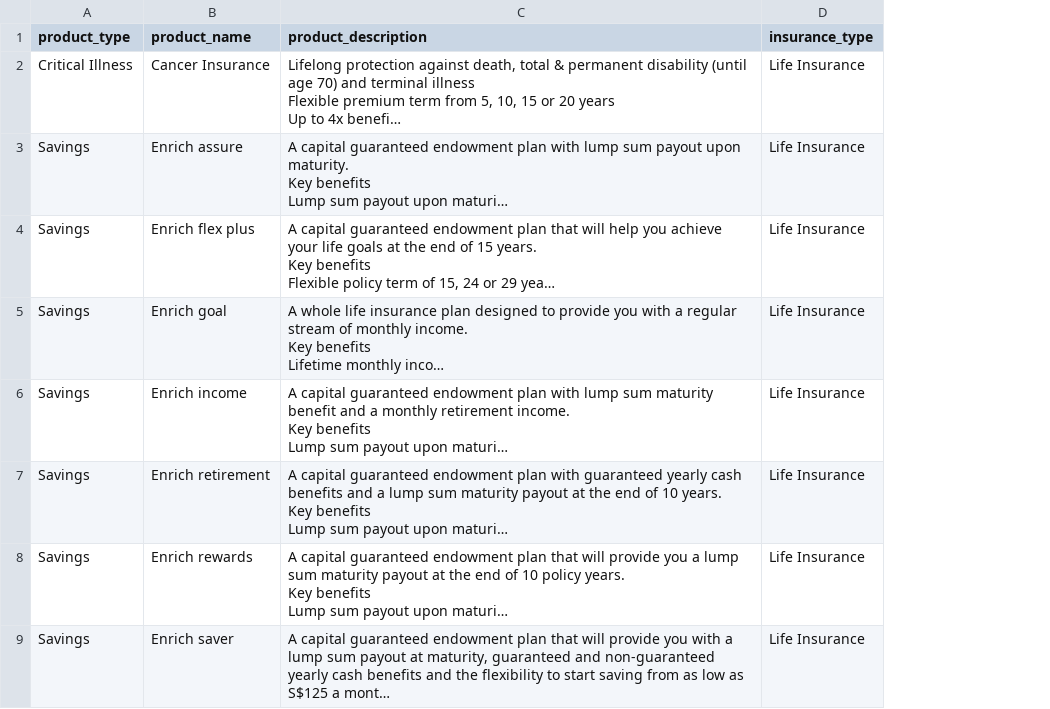
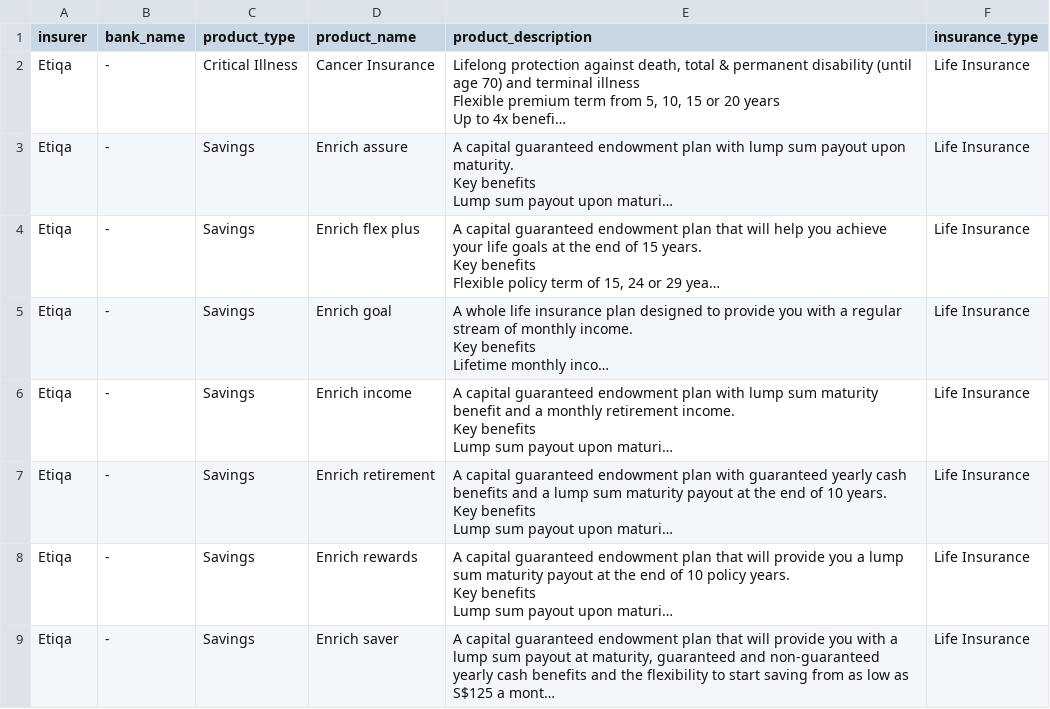
Before and after one commit to LimYeeChing/web-scraper, a CSV file: Singapore/Results/etiqa sg.csv, drawn as a sheet; only a part is shown; long unchanged cells end in …; the diff covers the shown part only; the diff names each change by its address in the sheet, - before the commit and + after, or states it on an @@ line.

```diff
--- a/Singapore/Results/etiqa sg.csv
+++ b/Singapore/Results/etiqa sg.csv
+column A (insurer), rows 2-9: all Etiqa
+column B (bank_name), rows 2-9: all -
```
Also changed, not shown: 3 edited cells elsewhere in this file, Singapore/Results/aia sg.csv, Singapore/Results/ge sg.csv, 5 other files.
